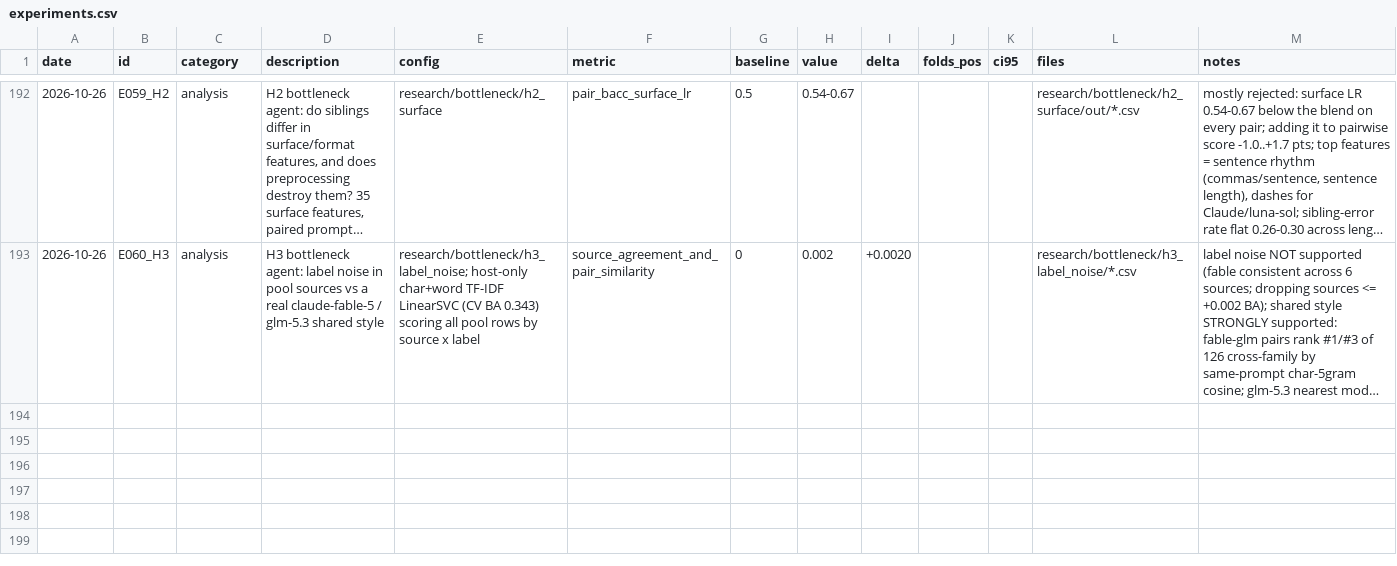
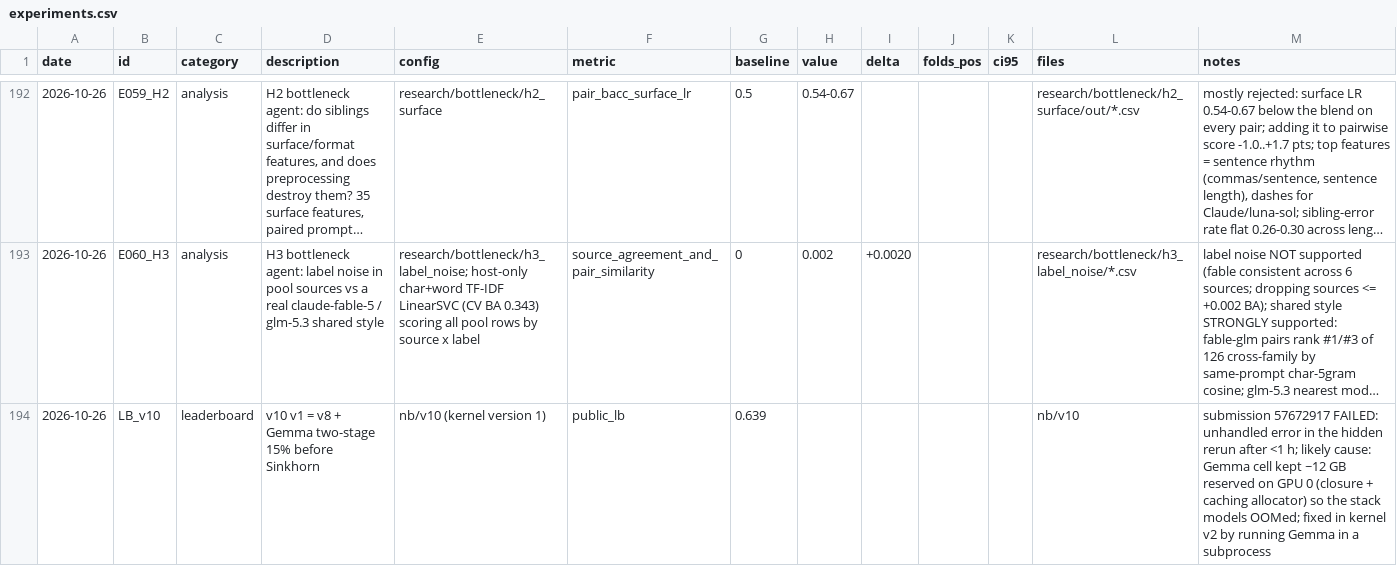
Before and after one commit to md-muqtadir-fuad/name-that-llm, a CSV file: paper/experiments.csv, drawn as a sheet; only a part is shown, gaps mark what is left out; long unchanged cells end in …; the diff names each change by its address in the sheet, - before the commit and + after, or states it on an @@ line.

Commit message:
v10 v1 failed in the hidden rerun; Gemma member moved to a subprocess (v10 v2 test run, v11 rebuilt)

```diff
--- a/paper/experiments.csv
+++ b/paper/experiments.csv
+row 194: 2026-10-26 | LB_v10 | leaderboard | v10 v1 = v8 + Gemma two-stage 15% before Sinkhorn | nb/v10 (kernel version 1) | public_lb | 0.639 |  |  |  |  | nb/v10 | submission 57672917 FAILED: unhandled error in the hidden rerun after <1 h; likely cause: Gemma cell kept ~12 GB reserved on GPU 0 (closure + caching allocator) so the stack models OOMed; fixed in kernel v2 by running Gemma in a subprocess
```
Also changed, not shown: paper/activity_log.csv, 3 other files.
